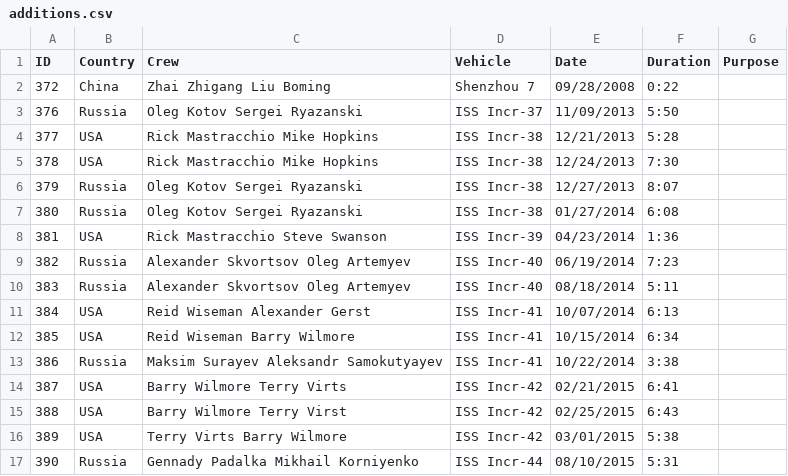
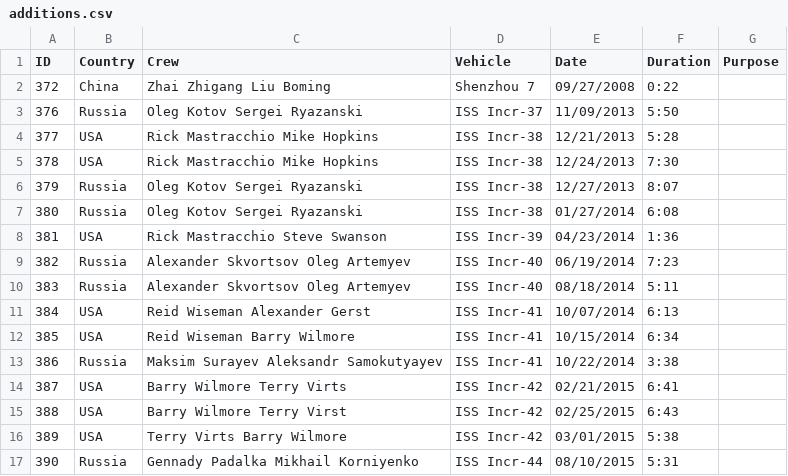
Before and after one commit to nsgrantham/spacewalks, a CSV file: additions.csv, drawn as a sheet.

```diff
--- a/additions.csv
+++ b/additions.csv
@@ -1,3 +1,3 @@
 ID,Country,Crew,Vehicle,Date,Duration,Purpose
-372,China,Zhai Zhigang  Liu Boming,Shenzhou 7,09/28/2008,0:22,
+372,China,Zhai Zhigang  Liu Boming,Shenzhou 7,09/27/2008,0:22,
 376,Russia,Oleg Kotov  Sergei Ryazanski,ISS Incr-37,11/09/2013,5:50,
```
Also changed, not shown: 2 other files.
